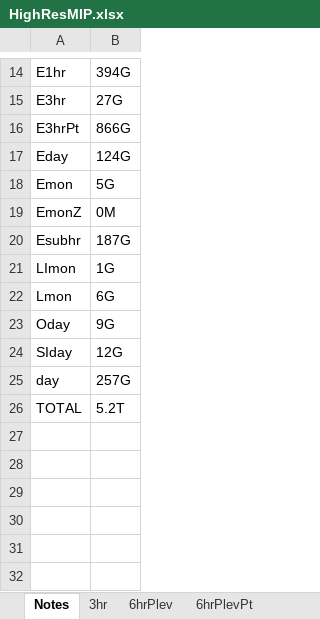
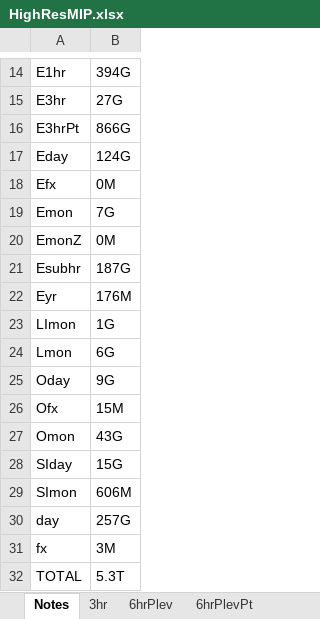
Before and after one commit to jonseddon/eerie_dreq, an Excel workbook: eerie_first_draft/HighResMIP.xlsx, sheet Notes, drawn as a sheet; only a part is shown, gaps mark what is left out; values as stored, in another font and other column widths than the file's, no borders; addresses are those after the commit; the diff names each change by its address in the sheet, - before the commit and + after, or states it on an @@ line.

Commit message:
Added Omon, SImon and all fx

```diff
--- a/eerie_first_draft/HighResMIP.xlsx (sheet Notes)
+++ b/eerie_first_draft/HighResMIP.xlsx (sheet Notes)
+row 18: Efx | 0M
-B19: 5G
+B19: 7G
+row 22: Eyr | 176M
+row 26: Ofx | 15M
+row 27: Omon | 43G
-B28: 12G
+B28: 15G
+row 29: SImon | 606M
+row 31: fx | 3M
-B32: 5.2T
+B32: 5.3T
```
Also changed, not shown: sheet Emon, sheet LImon, sheet SIday, other sheet tabs, eerie_first_draft/PRIMAVERA_top_50.xlsx.
